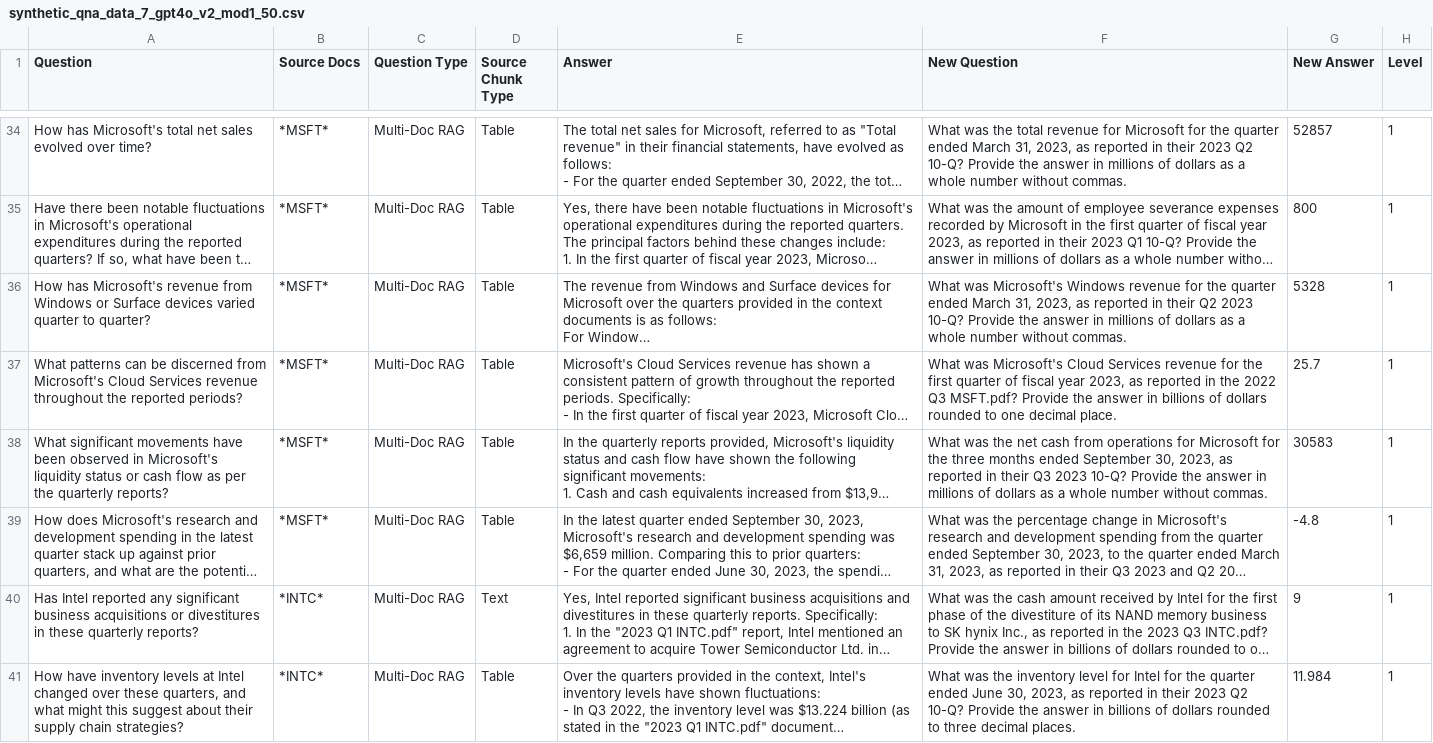
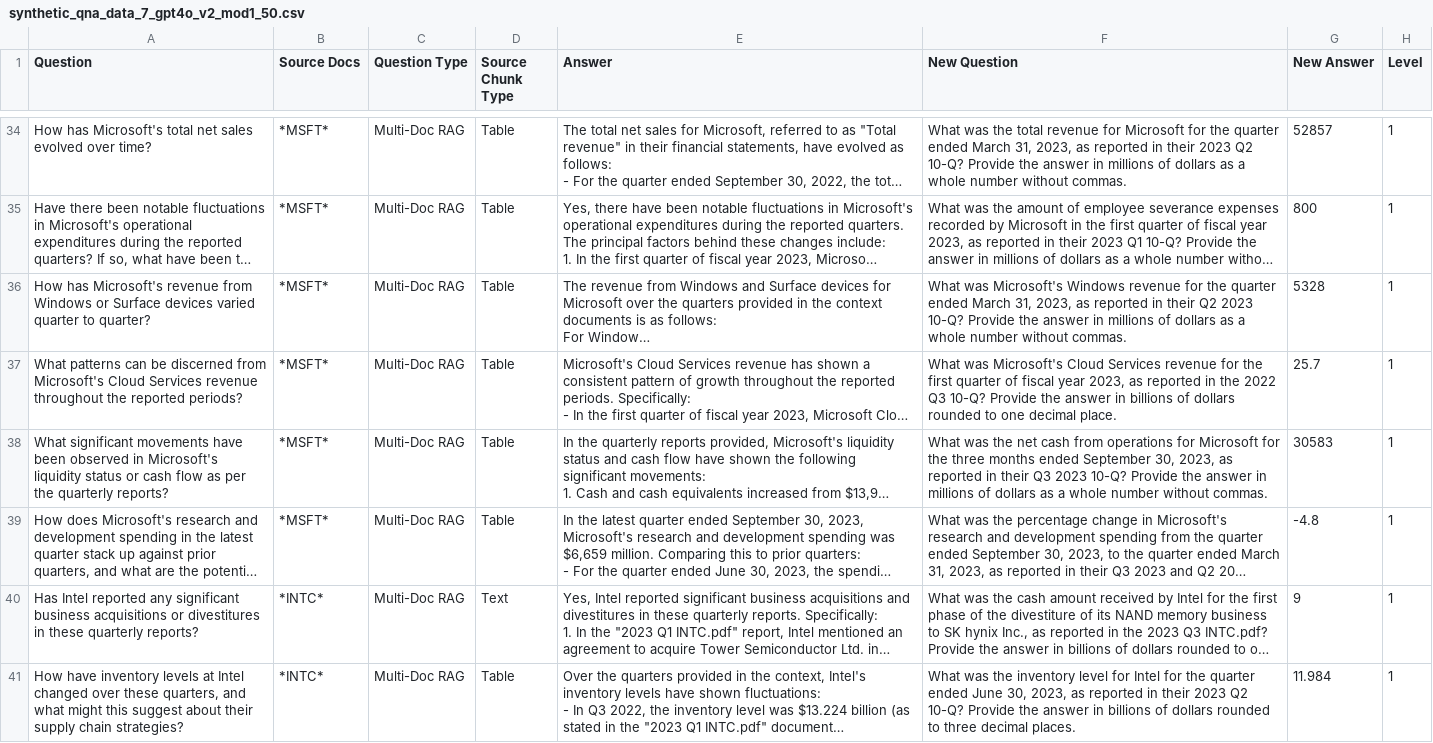
Before and after one commit to VectorInstitute/kg-rag, a CSV file: data/sec-10-q/synthetic_qna_data_7_gpt4o_v2_mod1_50.csv, drawn as a sheet; only a part is shown, gaps mark what is left out; long unchanged cells end in …; the diff covers the shown part only; the diff names each change by its address in the sheet, - before the commit and + after, or states it on an @@ line.

```diff
--- a/data/sec-10-q/synthetic_qna_data_7_gpt4o_v2_mod1_50.csv
+++ b/data/sec-10-q/synthetic_qna_data_7_gpt4o_v2_mod1_50.csv
-F37 (New Question): …2022 Q3 MSFT.pdf? Provide the…
+F37 (New Question): …2022 Q3 10-Q? Provide the…
```
Also changed, not shown: 6 edited cells elsewhere in this file, 21 other files.
